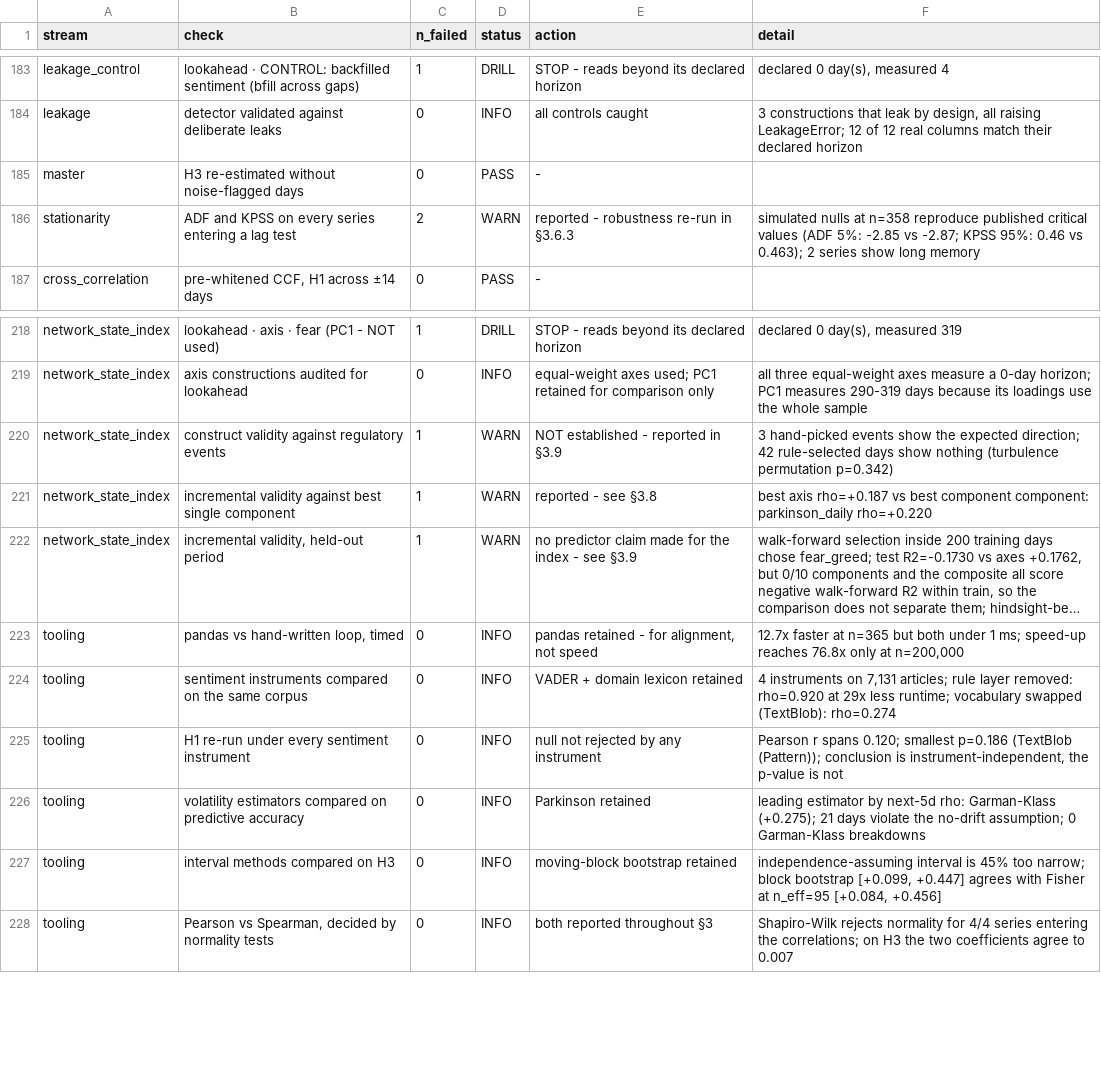
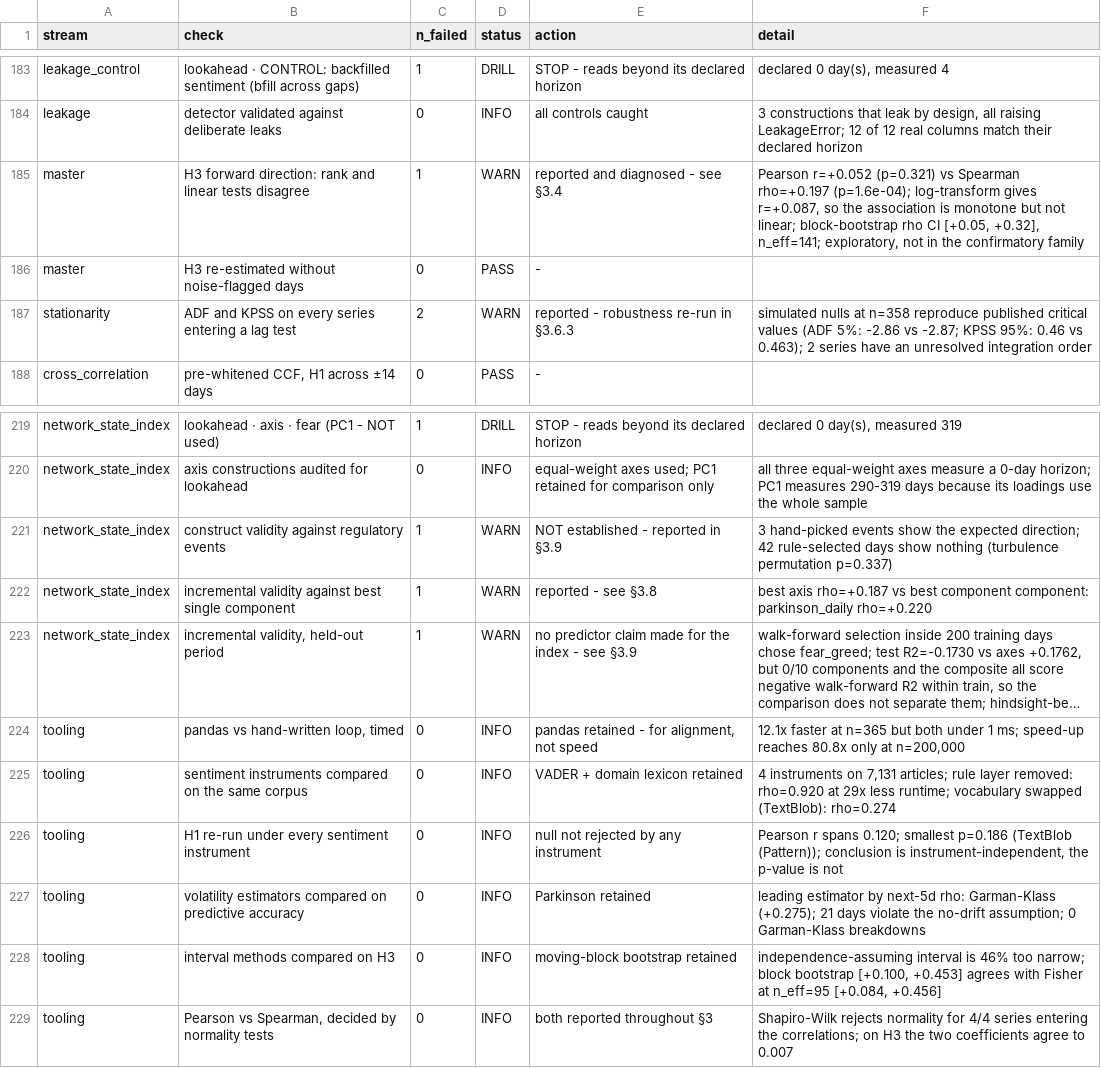
Before and after one commit to fdis111/News-Sentiment-and-XRP-Price-Volatility, a CSV file: data_sample/validation_report.csv, drawn as a sheet; only a part is shown, gaps mark what is left out; long unchanged cells end in …; addresses are those after the commit; the diff names each change by its address in the sheet, - before the commit and + after, or states it on an @@ line.

Commit message:
feat: Enhance inference and conclusion calibration in W2
- Updated H3's forward-volatility row to include a diagnostic instead of a softened sentence.
- Revised conclusions in cells 137, 173, and 196 to reflect a monotone forward association rather than a linear predictive relationship.
- Improved clarity in cells 108/154 regarding p-values and bootstrap intervals.
- Adjusted cell 145 to clarify ADF/KPSS disagreement and report integration order as unresolved.
- Modified cell 173 to state lack of evidence for reverse causality.
- Reframed cell 198 to indicate consistent failure to detect information from daily news sentiment.
- Clarified description of `transfers_per_address` in cell 137.
- Defined "pre-registered" in cell 1 with specific context.
- Noted engineering implications of the new `block_bootstrap_ci` call affecting subsequent results.
- Updated validation log to reflect new diagnostic addition.

```diff
--- a/data_sample/validation_report.csv
+++ b/data_sample/validation_report.csv
+row 185: master | H3 forward direction: rank and linear tests disagree | 1 | WARN | reported and diagnosed - see §3.4 | Pearson r=+0.052 (p=0.321) vs Spearman rho=+0.197 (p=1.6e-04); log-transform gives r=+0.087, so the association is monotone but not linear; block-bootstrap rho CI [+0.05, +0.32], n_eff=141; exploratory, not in the confirmatory family
-F187 (detail): …(ADF 5%: -2.85 vs -2.87; KPSS 95%: 0.46 vs 0.463); 2 series show long memory
+F187 (detail): …(ADF 5%: -2.86 vs -2.87; KPSS 95%: 0.46 vs 0.463); 2 series have an unresolved integration order
-F221 (detail): …(turbulence permutation p=0.342)
+F221 (detail): …(turbulence permutation p=0.337)
-F224 (detail): 12.7x faster at n=365 but both under 1 ms; speed-up reaches 76.8x only at…
+F224 (detail): 12.1x faster at n=365 but both under 1 ms; speed-up reaches 80.8x only at…
-F228 (detail): …interval is 45% too narrow; block bootstrap [+0.099, +0.447] agrees with…
+F228 (detail): …interval is 46% too narrow; block bootstrap [+0.100, +0.453] agrees with…
```
Also changed, not shown: 2 other files.
